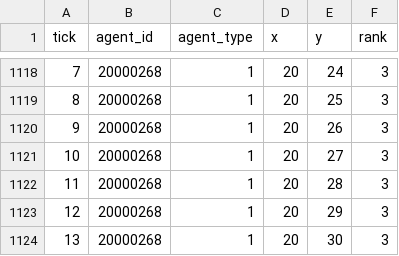
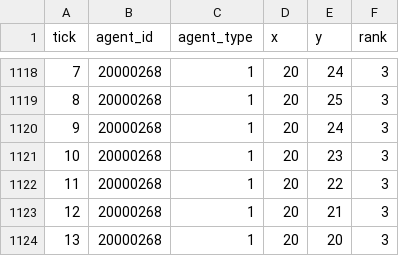
Before and after one commit to Meguazy/MASL, a CSV file: output/brain_set.csv, drawn as a sheet; only a part is shown, gaps mark what is left out.

```diff
--- a/output/brain_set.csv
+++ b/output/brain_set.csv
@@ -1119,6 +1119,6 @@ tick,agent_id,agent_type,x,y,rank
 8,20000268,1,20,25,3
-9,20000268,1,20,26,3
-10,20000268,1,20,27,3
-11,20000268,1,20,28,3
-12,20000268,1,20,29,3
-13,20000268,1,20,30,3
+9,20000268,1,20,24,3
+10,20000268,1,20,23,3
+11,20000268,1,20,22,3
+12,20000268,1,20,21,3
+13,20000268,1,20,20,3
```
Also changed, not shown: 3 other files.
